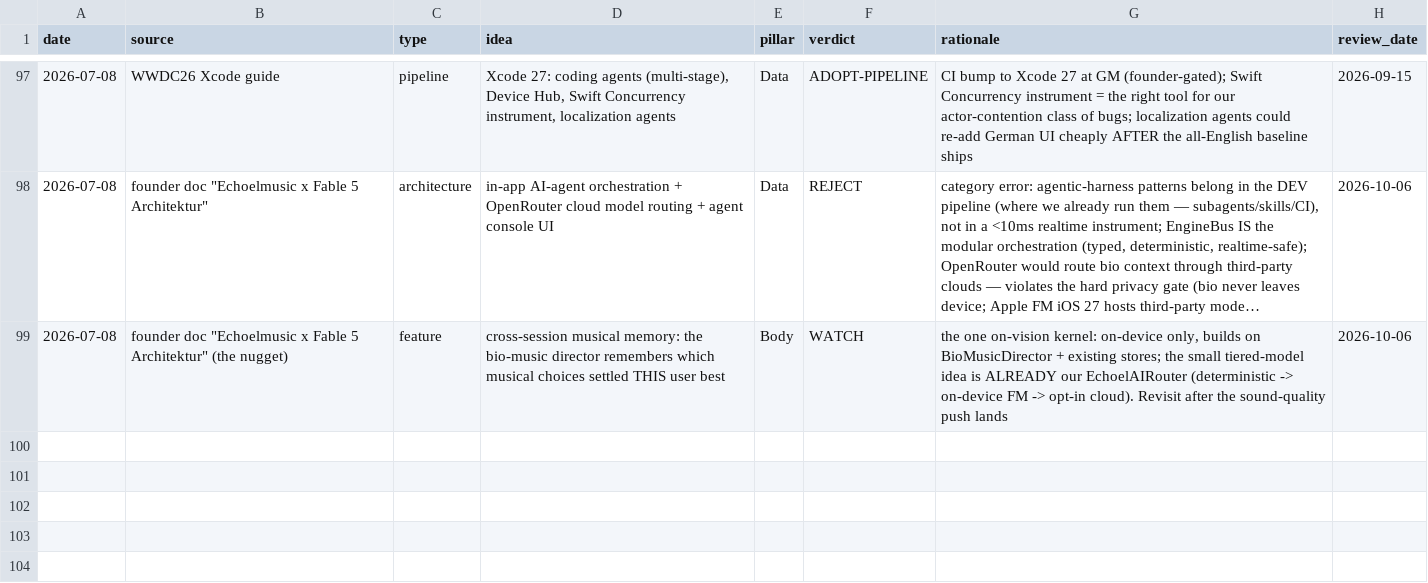
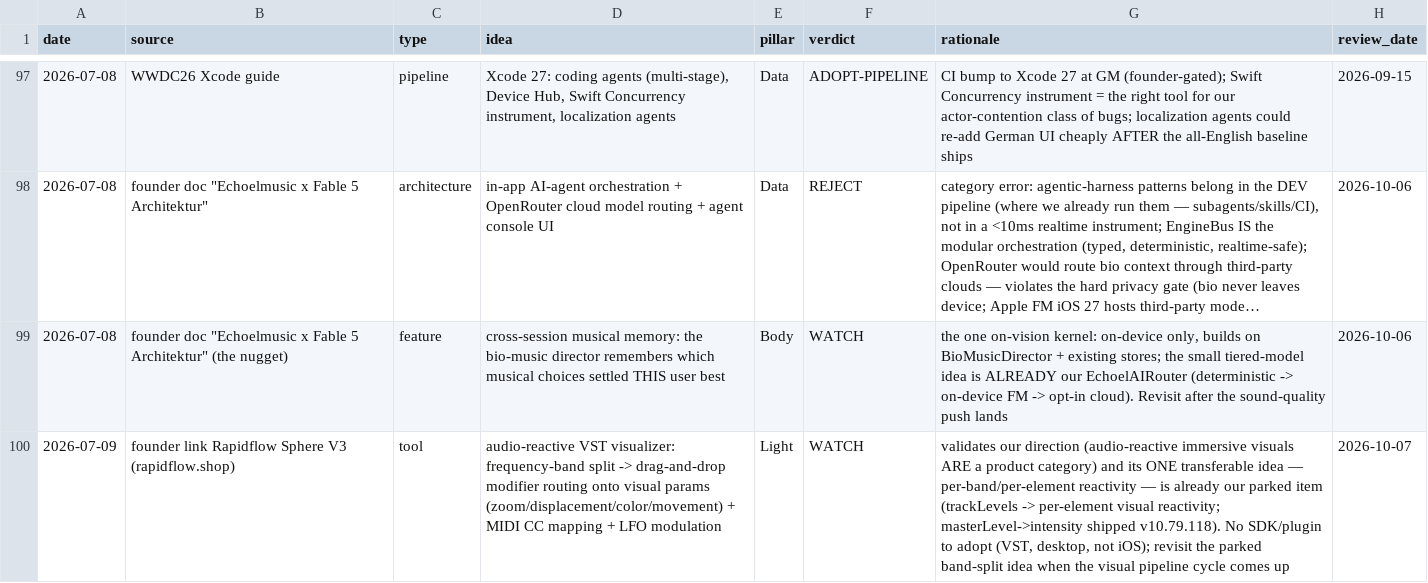
Before and after one commit to vibrationalforce/blab-ios-app, a CSV file: inspiration.csv, drawn as a sheet; only a part is shown, gaps mark what is left out; long unchanged cells end in …; the diff names each change by its address in the sheet, - before the commit and + after, or states it on an @@ line.

```diff
--- a/inspiration.csv
+++ b/inspiration.csv
+row 100: 2026-07-09 | founder link Rapidflow Sphere V3 (rapidflow.shop) | tool | audio-reactive VST visualizer: frequency-band split -> drag-and-drop modifier routing onto visual params (zoom/displacement/color/movement) + MIDI CC mapping + LFO modulation | Light | WATCH | validates our direction (audio-reactive immersive visuals ARE a product category) and its ONE transferable idea — per-band/per-element reactivity — is already our parked item (trackLevels -> per-element visual reactivity; masterLevel->intensity shipped v10.79.118). No SDK/plugin to adopt (VST, desktop, not iOS); revisit the parked band-split idea when the visual pipeline cycle comes up | 2026-10-07
```
Also changed, not shown: 3 other files.
